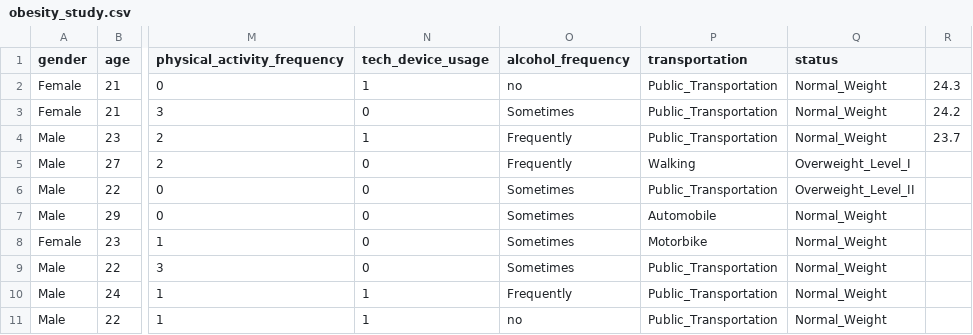
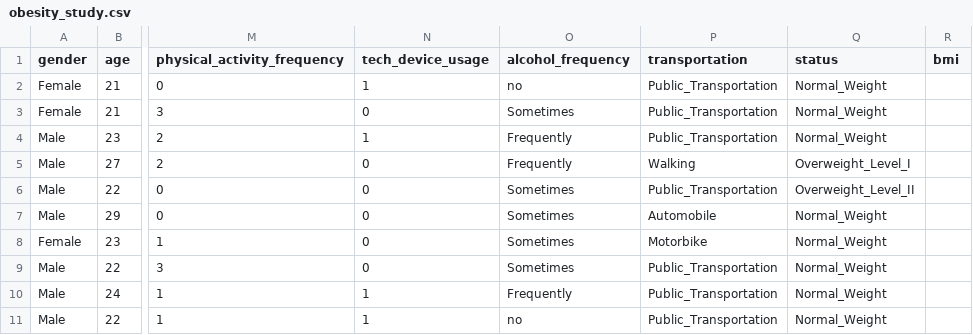
Before and after one commit to MichaelPena7/data, a CSV file: obesity_study.csv, drawn as a sheet; only a part is shown, gaps mark what is left out; the diff names each change by its address in the sheet, - before the commit and + after, or states it on an @@ line.

Commit message:
Update obesity_study.csv

```diff
--- a/obesity_study.csv
+++ b/obesity_study.csv
-R1: (empty)
+R1: bmi
-R2 (bmi): 24.3
+R2 (bmi): (empty)
-R3 (bmi): 24.2
+R3 (bmi): (empty)
-R4 (bmi): 23.7
+R4 (bmi): (empty)
```
